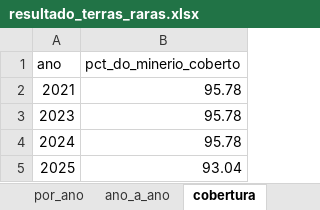
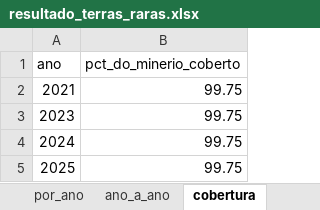
Before and after one commit to DaniloBarcelos/Danilo_barcelos_analise_de_dados, an Excel workbook: resultado_terras_raras.xlsx, sheet cobertura, drawn as a sheet; values as stored, in another font and other column widths than the file's, no borders; the diff names each change by its address in the sheet, - before the commit and + after, or states it on an @@ line.

```diff
--- a/resultado_terras_raras.xlsx (sheet cobertura)
+++ b/resultado_terras_raras.xlsx (sheet cobertura)
-B2:B4 (pct_do_minerio_coberto): 95.78
+B2:B4 (pct_do_minerio_coberto): 99.75
-B5 (pct_do_minerio_coberto): 93.04
+B5 (pct_do_minerio_coberto): 99.75
```
Also changed, not shown: sheet ano_a_ano, sheet por_componente, sheet por_ano, dados_terras_raras.xlsx, 1 other file.
